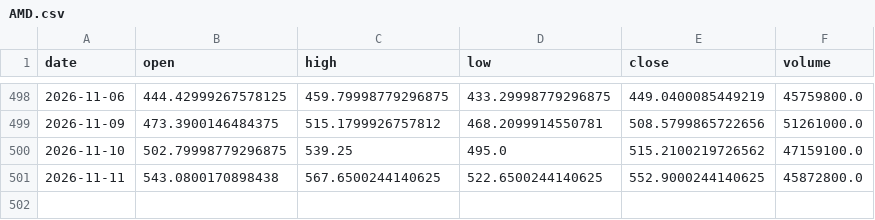
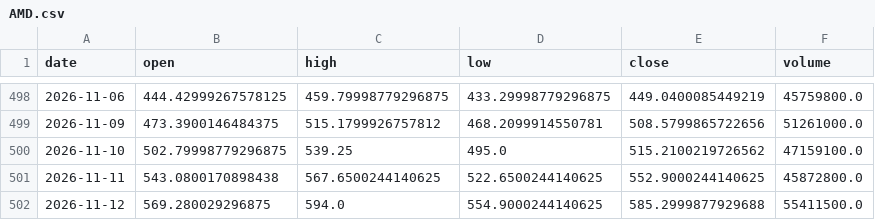
Before and after one commit to DrGonzo95/trading_argentino_colab, a CSV file: radar_byma/cache/origin/AMD.csv, drawn as a sheet; only a part is shown, gaps mark what is left out; the diff names each change by its address in the sheet, - before the commit and + after, or states it on an @@ line.

```diff
--- a/radar_byma/cache/origin/AMD.csv
+++ b/radar_byma/cache/origin/AMD.csv
+row 502: 2026-11-12 | 569.280029296875 | 594.0 | 554.9000244140625 | 585.2999877929688 | 55411500.0
```
Also changed, not shown: radar_byma/cache/origin/AMAT.csv, radar_byma/cache/origin/AVGO.csv, 22 other files.
